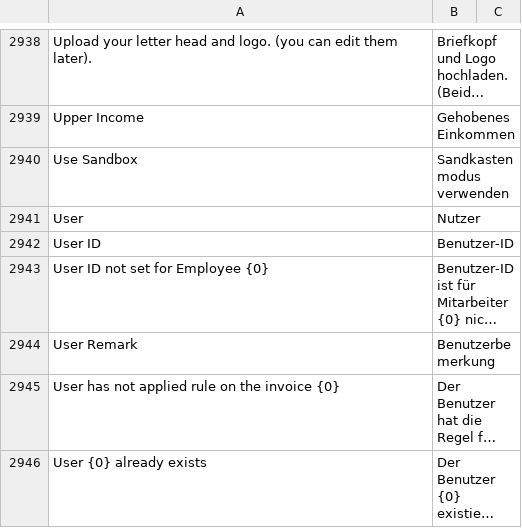
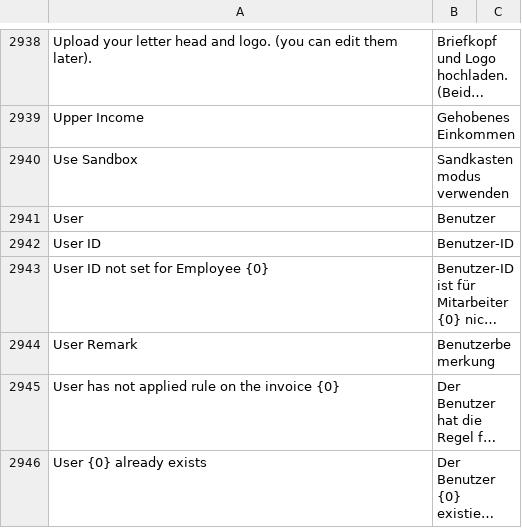
Before and after one commit to libracore/erpnext, a CSV file: erpnext/translations/de.csv, drawn as a sheet; only a part is shown, gaps mark what is left out; long unchanged cells end in ….

Commit message:
correcting DE nutzer to benutzer

```diff
--- a/erpnext/translations/de.csv
+++ b/erpnext/translations/de.csv
@@ -2940,3 +2940,3 @@ Upper Income,Gehobenes Einkommen,
 Use Sandbox,Sandkastenmodus verwenden,
-User,Nutzer,
+User,Benutzer,
 User ID,Benutzer-ID,
```
